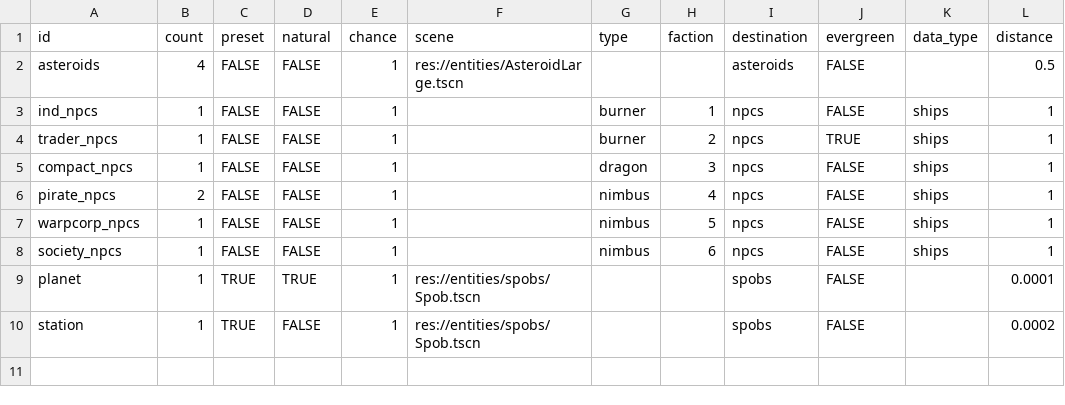
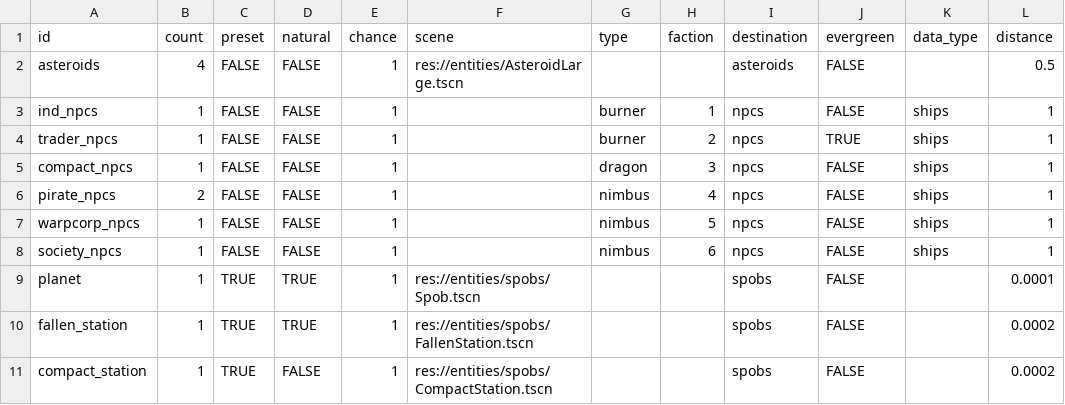
Before and after one commit to EamonnMR/galactic-night, a CSV file: data/spawns.csv, drawn as a sheet.

```diff
--- a/data/spawns.csv
+++ b/data/spawns.csv
@@ -9,2 +9,3 @@ society_npcs,1,FALSE,FALSE,1,,nimbus,6,npcs,FALSE,ships,1
 planet,1,TRUE,TRUE,1,res://entities/spobs/Spob.tscn,,,spobs,FALSE,,0.0001
-station,1,TRUE,FALSE,1,res://entities/spobs/Spob.tscn,,,spobs,FALSE,,0.0002
+fallen_station,1,TRUE,TRUE,1,res://entities/spobs/FallenStation.tscn,,,spobs,FALSE,,0.0002
+compact_station,1,TRUE,FALSE,1,res://entities/spobs/CompactStation.tscn,,,spobs,FALSE,,0.0002
```
Also changed, not shown: data/biomes.csv, data/factions.csv, 32 other files.
